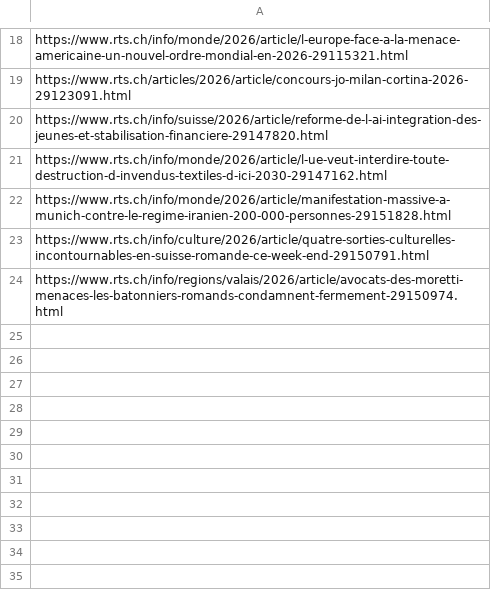
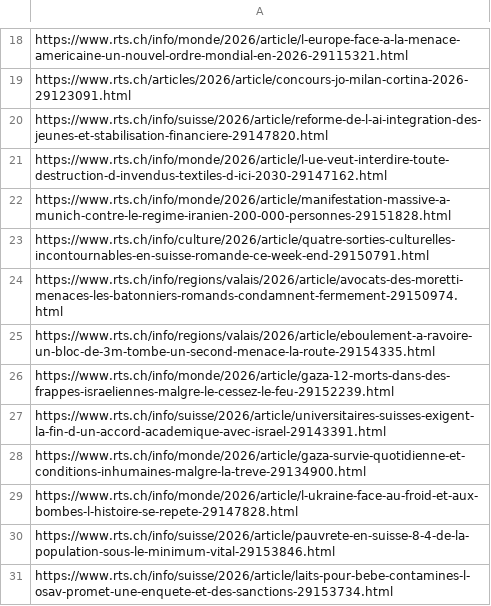
Before and after one commit to thorerismann/polibias, a CSV file: data/input_files/some_rts_links.csv, drawn as a sheet; only a part is shown, gaps mark what is left out; the diff names each change by its address in the sheet, - before the commit and + after, or states it on an @@ line.

```diff
--- a/data/input_files/some_rts_links.csv
+++ b/data/input_files/some_rts_links.csv
+row 25: https://www.rts.ch/info/regions/valais/2026/article/eboulement-a-ravoire-un-bloc-de-3m-tombe-un-second-menace-la-route-29154335.html
+row 26: https://www.rts.ch/info/monde/2026/article/gaza-12-morts-dans-des-frappes-israeliennes-malgre-le-cessez-le-feu-29152239.html
+row 27: https://www.rts.ch/info/suisse/2026/article/universitaires-suisses-exigent-la-fin-d-un-accord-academique-avec-israel-29143391.html
+row 28: https://www.rts.ch/info/monde/2026/article/gaza-survie-quotidienne-et-conditions-inhumaines-malgre-la-treve-29134900.html
+row 29: https://www.rts.ch/info/monde/2026/article/l-ukraine-face-au-froid-et-aux-bombes-l-histoire-se-repete-29147828.html
+row 30: https://www.rts.ch/info/suisse/2026/article/pauvrete-en-suisse-8-4-de-la-population-sous-le-minimum-vital-29153846.html
+row 31: https://www.rts.ch/info/suisse/2026/article/laits-pour-bebe-contamines-l-osav-promet-une-enquete-et-des-sanctions-29153734.html
```
Also changed, not shown: 12 other files.
